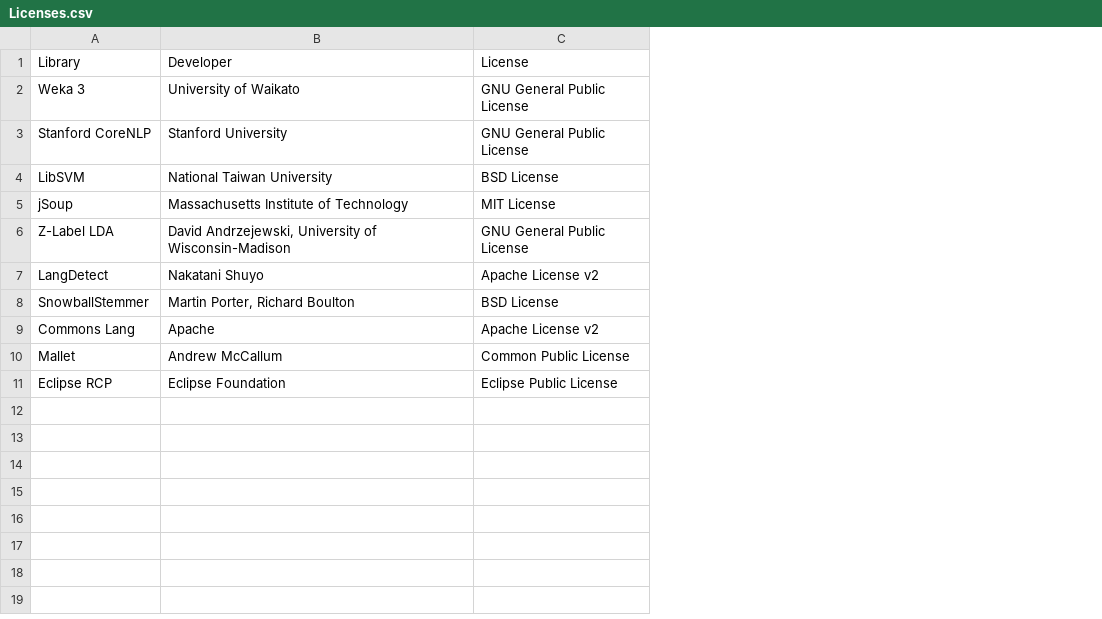
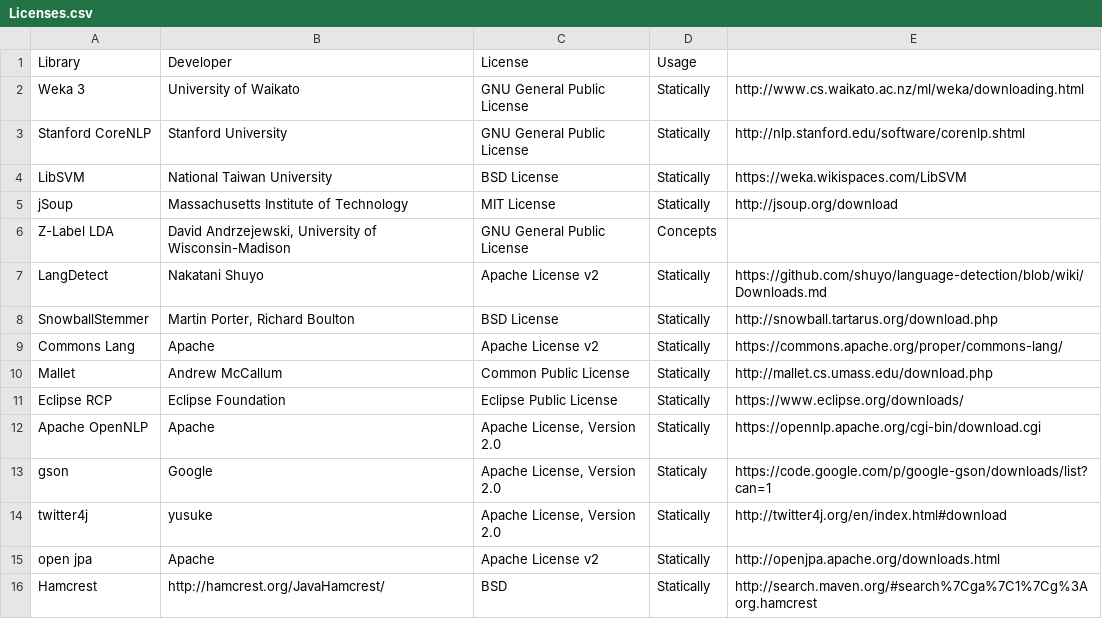
Before and after one commit to USC-CSSL/TACIT, a CSV file: edu.usc.cssl.nlputils.repository/Licenses.csv, drawn as a sheet; the diff names each change by its address in the sheet, - before the commit and + after, or states it on an @@ line.

```diff
--- a/edu.usc.cssl.nlputils.repository/Licenses.csv
+++ b/edu.usc.cssl.nlputils.repository/Licenses.csv
+column D (Usage), rows 2-11: Statically | Statically | Statically | Statically | Concepts | Statically | Statically | Statically | Statically | Statically
+column E, rows 2-11: http://www.cs.waikato.ac.nz/ml/weka/downloading.html | http://nlp.stanford.edu/software/corenlp.shtml | https://weka.wikispaces.com/LibSVM | http://jsoup.org/download |  | https://github.com/shuyo/language-detection/blob/wiki/Downloads.md | http://snowball.tartarus.org/download.php | https://commons.apache.org/proper/commons-lang/ | http://mallet.cs.umass.edu/download.php | https://www.eclipse.org/downloads/
+row 12: Apache OpenNLP | Apache | Apache License, Version 2.0 | Statically | https://opennlp.apache.org/cgi-bin/download.cgi
+row 13: gson | Google | Apache License, Version 2.0 | Staticaly | https://code.google.com/p/google-gson/downloads/list?can=1
+row 14: twitter4j | yusuke | Apache License, Version 2.0 | Statically | http://twitter4j.org/en/index.html#download
+row 15: open jpa | Apache | Apache License v2 | Statically | http://openjpa.apache.org/downloads.html
+row 16: Hamcrest | http://hamcrest.org/JavaHamcrest/ | BSD | Statically | http://search.maven.org/#search%7Cga%7C1%7Cg%3Aorg.hamcrest
```
Also changed, not shown: 7 other files.
